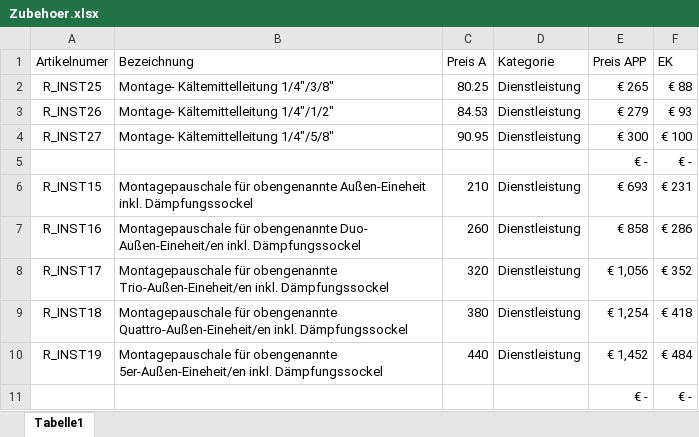
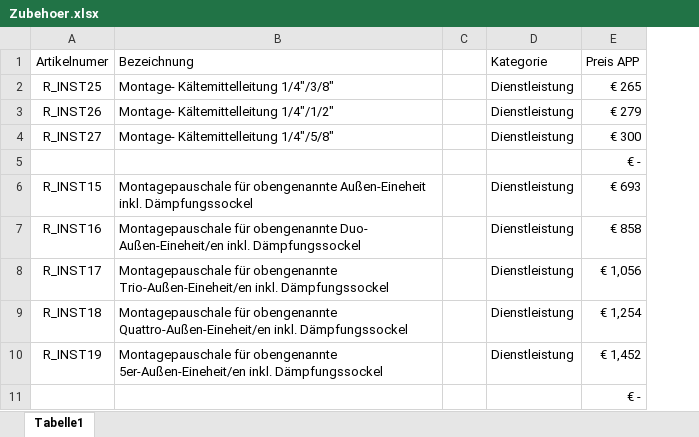
Before and after one commit to michaelschaepers/coolsulting_testing_area, an Excel workbook: Zubehoer.xlsx, sheet Tabelle1, drawn as a sheet; only a part is shown; values as stored, in another font and other column widths than the file's, no borders; charts and pictures not drawn; removed rows and columns are numbered as before the commit, all else as after; the diff names each change by its address in the sheet, - before the commit and + after, or states it on an @@ line.

Commit message:
Add files via upload

```diff
--- a/Zubehoer.xlsx (sheet Tabelle1)
+++ b/Zubehoer.xlsx (sheet Tabelle1)
-column C (Preis A), rows 2-10: 80.25 | 84.53 | 90.95 |  | 210 | 260 | 320 | 380 | 440
+column C, empty
-column F (EK), rows 2-11: € 88 | € 93 | € 100 | € - | € 231 | € 286 | € 352 | € 418 | € 484 | € -
```
Also changed, not shown: formulas that keep their value, hidden cells.
